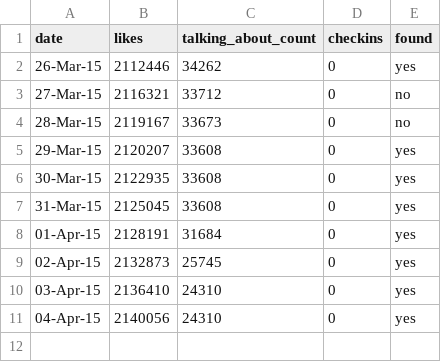
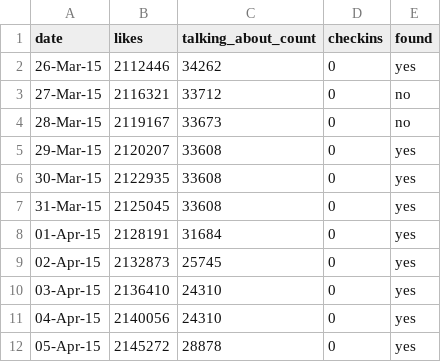
Before and after one commit to realhardworkingdeveloper/facebook-marketing-django, a CSV file: Database/post/TravelLeisure/page_BlaBlaCar.in.csv, drawn as a sheet.

```diff
--- a/Database/post/TravelLeisure/page_BlaBlaCar.in.csv
+++ b/Database/post/TravelLeisure/page_BlaBlaCar.in.csv
@@ -11 +11,2 @@ date,likes,talking_about_count,checkins,found
 04-Apr-15,2140056,24310,0,yes
+05-Apr-15,2145272,28878,0,yes
```
Also changed, not shown: Database/post/Education/post_acadgild.csv, Database/post/TravelLeisure/post_BlaBlaCar.in.csv, 1 other file.
